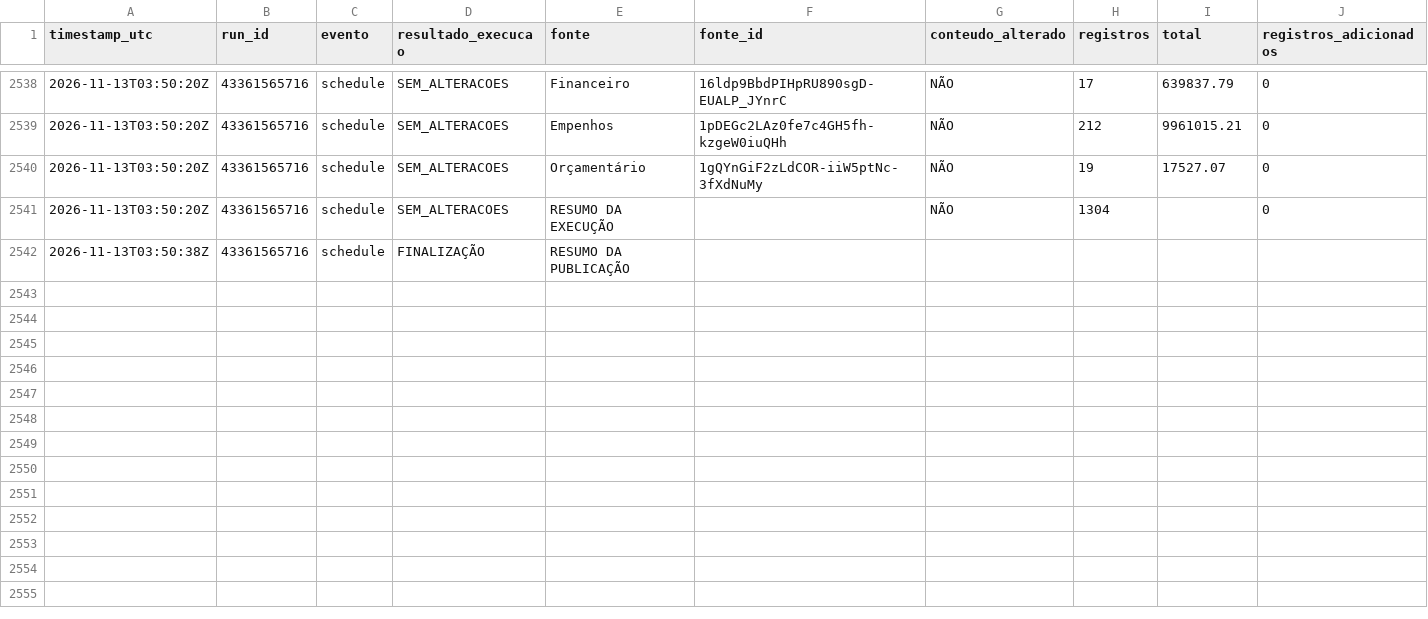
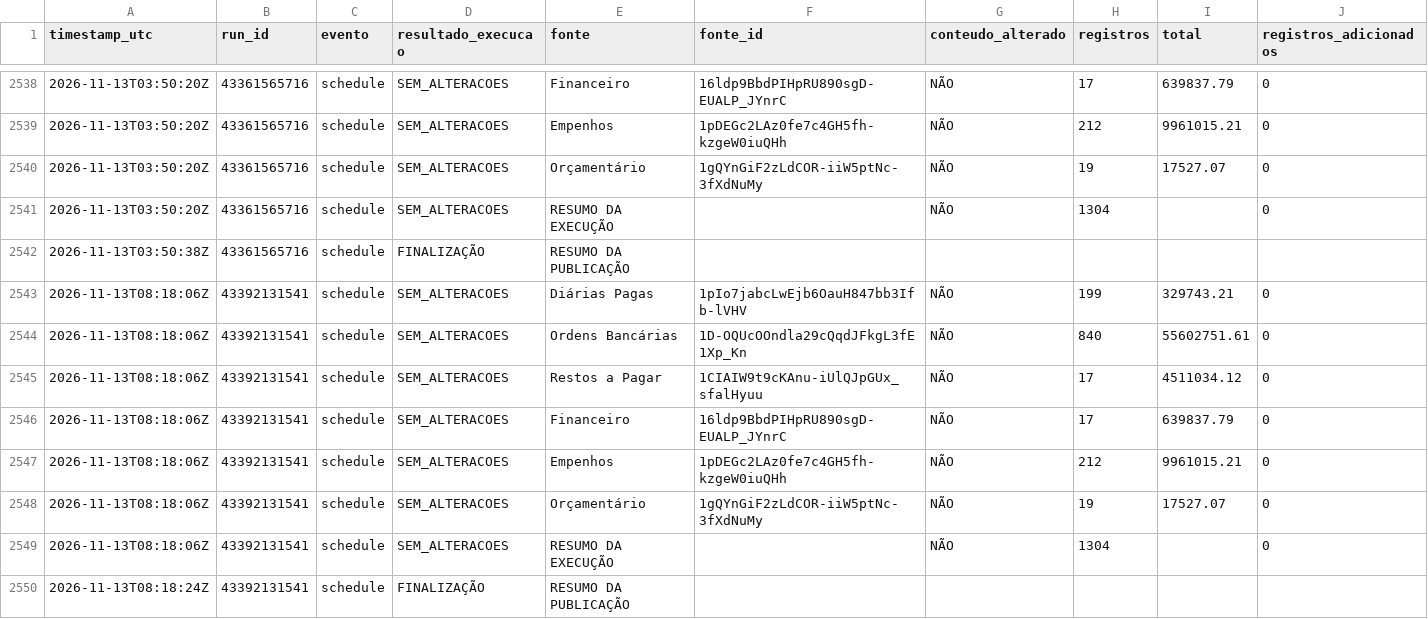
Before and after one commit to DanielBrasilIOC/brasil, a CSV file: logs/atualizacoes_dashboard.csv, drawn as a sheet; only a part is shown, gaps mark what is left out; rows hold the shown columns only; the diff names each change by its address in the sheet, - before the commit and + after, or states it on an @@ line.

```diff
--- a/logs/atualizacoes_dashboard.csv
+++ b/logs/atualizacoes_dashboard.csv
+row 2543: 2026-11-13T08:18:06Z | 43392131541 | schedule | SEM_ALTERACOES | Diárias Pagas | 1pIo7jabcLwEjb6OauH847bb3Ifb-lVHV | NÃO | 199 | 329743.21 | 0
+row 2544: 2026-11-13T08:18:06Z | 43392131541 | schedule | SEM_ALTERACOES | Ordens Bancárias | 1D-OQUcOOndla29cQqdJFkgL3fE1Xp_Kn | NÃO | 840 | 55602751.61 | 0
+row 2545: 2026-11-13T08:18:06Z | 43392131541 | schedule | SEM_ALTERACOES | Restos a Pagar | 1CIAIW9t9cKAnu-iUlQJpGUx_sfalHyuu | NÃO | 17 | 4511034.12 | 0
+row 2546: 2026-11-13T08:18:06Z | 43392131541 | schedule | SEM_ALTERACOES | Financeiro | 16ldp9BbdPIHpRU890sgD-EUALP_JYnrC | NÃO | 17 | 639837.79 | 0
+row 2547: 2026-11-13T08:18:06Z | 43392131541 | schedule | SEM_ALTERACOES | Empenhos | 1pDEGc2LAz0fe7c4GH5fh-kzgeW0iuQHh | NÃO | 212 | 9961015.21 | 0
+row 2548: 2026-11-13T08:18:06Z | 43392131541 | schedule | SEM_ALTERACOES | Orçamentário | 1gQYnGiF2zLdCOR-iiW5ptNc-3fXdNuMy | NÃO | 19 | 17527.07 | 0
+row 2549: 2026-11-13T08:18:06Z | 43392131541 | schedule | SEM_ALTERACOES | RESUMO DA EXECUÇÃO |  | NÃO | 1304 |  | 0
+row 2550: 2026-11-13T08:18:24Z | 43392131541 | schedule | FINALIZAÇÃO | RESUMO DA PUBLICAÇÃO
```
